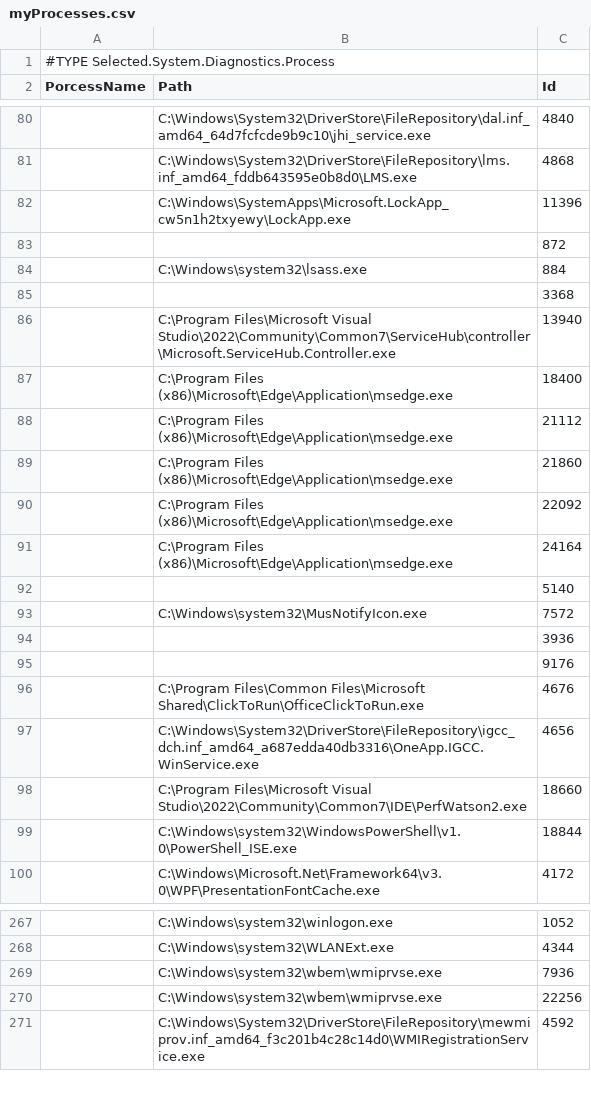
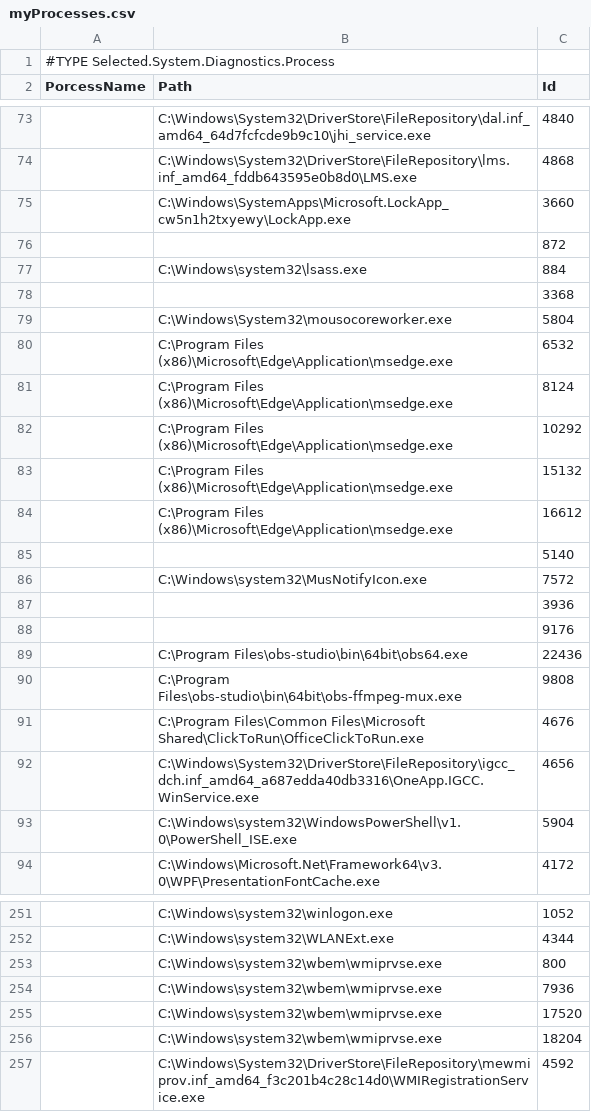
Before and after one commit to JohnnyG1234/csi-230, a CSV file: Week11/Data/myProcesses.csv, drawn as a sheet; only a part is shown, gaps mark what is left out; the diff covers the shown part only.

```diff
--- a/Week11/Data/myProcesses.csv
+++ b/Week11/Data/myProcesses.csv
@@ -81,3 +74,3 @@
 ,"C:\Windows\System32\DriverStore\FileRepository\lms.inf_amd64_fddb643595e0b8d0\LMS.exe","4868"
-,"C:\Windows\SystemApps\Microsoft.LockApp_cw5n1h2txyewy\LockApp.exe","11396"
+,"C:\Windows\SystemApps\Microsoft.LockApp_cw5n1h2txyewy\LockApp.exe","3660"
 ,,"872"
@@ -85,8 +78,8 @@
 ,,"3368"
-,"C:\Program Files\Microsoft Visual Studio\2022\Community\Common7\ServiceHub\controller\Microsoft.ServiceHub.Controller.exe","13940"
-,"C:\Program Files (x86)\Microsoft\Edge\Application\msedge.exe","18400"
-,"C:\Program Files (x86)\Microsoft\Edge\Application\msedge.exe","21112"
-,"C:\Program Files (x86)\Microsoft\Edge\Application\msedge.exe","21860"
-,"C:\Program Files (x86)\Microsoft\Edge\Application\msedge.exe","22092"
-,"C:\Program Files (x86)\Microsoft\Edge\Application\msedge.exe","24164"
+,"C:\Windows\System32\mousocoreworker.exe","5804"
+,"C:\Program Files (x86)\Microsoft\Edge\Application\msedge.exe","6532"
+,"C:\Program Files (x86)\Microsoft\Edge\Application\msedge.exe","8124"
+,"C:\Program Files (x86)\Microsoft\Edge\Application\msedge.exe","10292"
+,"C:\Program Files (x86)\Microsoft\Edge\Application\msedge.exe","15132"
+,"C:\Program Files (x86)\Microsoft\Edge\Application\msedge.exe","16612"
 ,,"5140"
@@ -95,6 +88,7 @@
 ,,"9176"
+,"C:\Program Files\obs-studio\bin\64bit\obs64.exe","22436"
+,"C:\Program Files\obs-studio\bin\64bit\obs-ffmpeg-mux.exe","9808"
 ,"C:\Program Files\Common Files\Microsoft Shared\ClickToRun\OfficeClickToRun.exe","4676"
 ,"C:\Windows\System32\DriverStore\FileRepository\igcc_dch.inf_amd64_a687edda40db3316\OneApp.IGCC.WinService.exe","4656"
-,"C:\Program Files\Microsoft Visual Studio\2022\Community\Common7\IDE\PerfWatson2.exe","18660"
-,"C:\Windows\system32\WindowsPowerShell\v1.0\PowerShell_ISE.exe","18844"
+,"C:\Windows\system32\WindowsPowerShell\v1.0\PowerShell_ISE.exe","5904"
 ,"C:\Windows\Microsoft.Net\Framework64\v3.0\WPF\PresentationFontCache.exe","4172"
@@ -268,4 +252,6 @@
 ,"C:\Windows\system32\WLANExt.exe","4344"
+,"C:\Windows\system32\wbem\wmiprvse.exe","800"
 ,"C:\Windows\system32\wbem\wmiprvse.exe","7936"
-,"C:\Windows\system32\wbem\wmiprvse.exe","22256"
+,"C:\Windows\system32\wbem\wmiprvse.exe","17520"
+,"C:\Windows\system32\wbem\wmiprvse.exe","18204"
 ,"C:\Windows\System32\DriverStore\FileRepository\mewmiprov.inf_amd64_f3c201b4c28c14d0\WMIRegistrationService.exe","4592"
```
Also changed, not shown: 14 added rows, 31 removed rows and 30 edited cells elsewhere in this file, Week11/Data/TCPSocks.csv, Week11/Data/commandHistory.csv, 4 other files.
